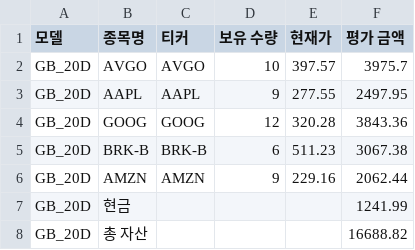
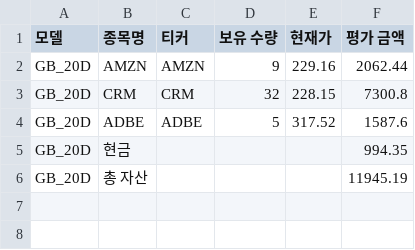
Before and after one commit to chesin1/stock_ai_trading_us, a CSV file: data/gb_20d_portfolio_final.csv, drawn as a sheet.

```diff
--- a/data/gb_20d_portfolio_final.csv
+++ b/data/gb_20d_portfolio_final.csv
@@ -1,8 +1,6 @@
 모델,종목명,티커,보유 수량,현재가,평가 금액
-GB_20D,AVGO,AVGO,10,397.57,3975.7
-GB_20D,AAPL,AAPL,9,277.55,2497.95
-GB_20D,GOOG,GOOG,12,320.28,3843.36
-GB_20D,BRK-B,BRK-B,6,511.23,3067.38
 GB_20D,AMZN,AMZN,9,229.16,2062.44
-GB_20D,현금,,,,1241.99
-GB_20D,총 자산,,,,16688.82
+GB_20D,CRM,CRM,32,228.15,7300.8
+GB_20D,ADBE,ADBE,5,317.52,1587.6
+GB_20D,현금,,,,994.35
+GB_20D,총 자산,,,,11945.19
```
Also changed, not shown: data/gb_1d_portfolio_final.csv, data/simulation_result_simple_with_accuracy.csv, 44 other files.
